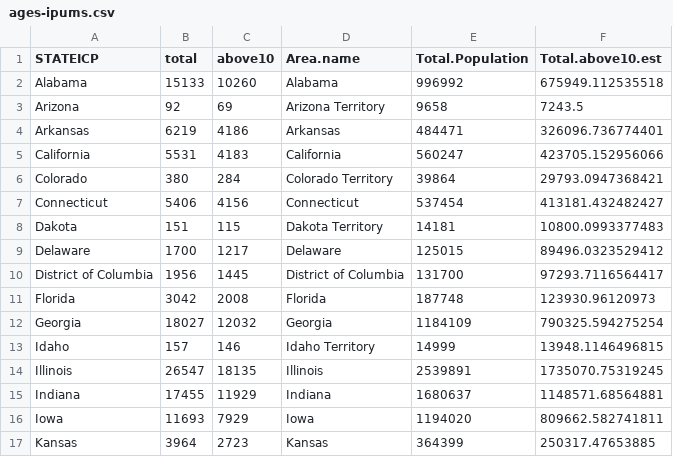
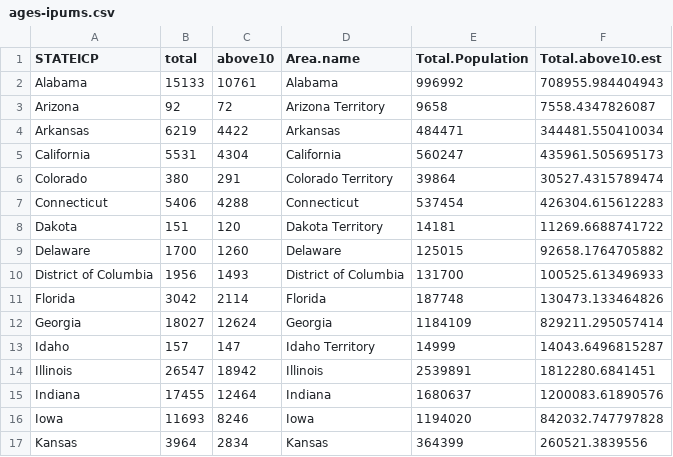
Before and after one commit to rgoluch/Statistical_Atlas, a CSV file: Data/ages-ipums.csv, drawn as a sheet; only a part is shown; the diff covers the shown part only.

```diff
--- a/Data/ages-ipums.csv
+++ b/Data/ages-ipums.csv
@@ -1,17 +1,17 @@
 "STATEICP","total","above10","Area.name","Total.Population","Total.above10.est"
-"Alabama",15133,10260,"Alabama",996992,675949.112535518
-"Arizona",92,69,"Arizona Territory",9658,7243.5
-"Arkansas",6219,4186,"Arkansas",484471,326096.736774401
-"California",5531,4183,"California",560247,423705.152956066
-"Colorado",380,284,"Colorado Territory",39864,29793.0947368421
-"Connecticut",5406,4156,"Connecticut",537454,413181.432482427
-"Dakota",151,115,"Dakota Territory",14181,10800.0993377483
-"Delaware",1700,1217,"Delaware",125015,89496.0323529412
-"District of Columbia",1956,1445,"District of Columbia",131700,97293.7116564417
-"Florida",3042,2008,"Florida",187748,123930.96120973
-"Georgia",18027,12032,"Georgia",1184109,790325.594275254
-"Idaho",157,146,"Idaho Territory",14999,13948.1146496815
-"Illinois",26547,18135,"Illinois",2539891,1735070.75319245
-"Indiana",17455,11929,"Indiana",1680637,1148571.68564881
-"Iowa",11693,7929,"Iowa",1194020,809662.582741811
-"Kansas",3964,2723,"Kansas",364399,250317.47653885
+"Alabama",15133,10761,"Alabama",996992,708955.984404943
+"Arizona",92,72,"Arizona Territory",9658,7558.4347826087
+"Arkansas",6219,4422,"Arkansas",484471,344481.550410034
+"California",5531,4304,"California",560247,435961.505695173
+"Colorado",380,291,"Colorado Territory",39864,30527.4315789474
+"Connecticut",5406,4288,"Connecticut",537454,426304.615612283
+"Dakota",151,120,"Dakota Territory",14181,11269.6688741722
+"Delaware",1700,1260,"Delaware",125015,92658.1764705882
+"District of Columbia",1956,1493,"District of Columbia",131700,100525.613496933
+"Florida",3042,2114,"Florida",187748,130473.133464826
+"Georgia",18027,12624,"Georgia",1184109,829211.295057414
+"Idaho",157,147,"Idaho Territory",14999,14043.6496815287
+"Illinois",26547,18942,"Illinois",2539891,1812280.6841451
+"Indiana",17455,12464,"Indiana",1680637,1200083.61890576
+"Iowa",11693,8246,"Iowa",1194020,842032.747797828
+"Kansas",3964,2834,"Kansas",364399,260521.3839556
```
Also changed, not shown: 58 edited cells elsewhere in this file, Data/ages-sex-ipums.csv, Data/church_pixel.csv, 4 other files.
